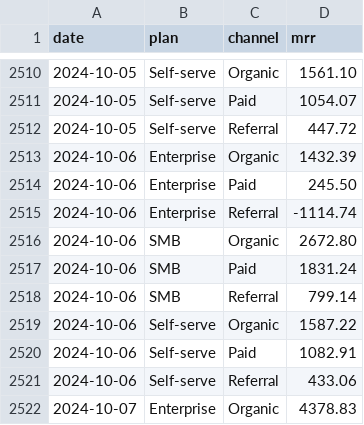
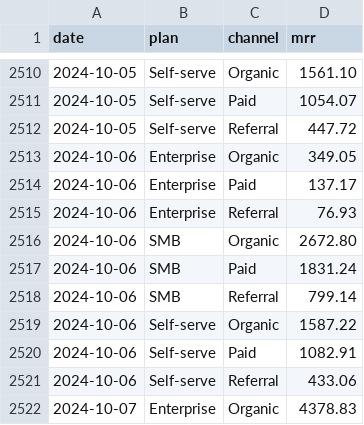
Before and after one commit to Tejas3479/driftline, a CSV file: demo_data/synthetic_mrr.csv, drawn as a sheet; only a part is shown, gaps mark what is left out.

```diff
--- a/demo_data/synthetic_mrr.csv
+++ b/demo_data/synthetic_mrr.csv
@@ -2512,5 +2512,5 @@ date,plan,channel,mrr
 2024-10-05,Self-serve,Referral,447.72
-2024-10-06,Enterprise,Organic,1432.39
-2024-10-06,Enterprise,Paid,245.50
-2024-10-06,Enterprise,Referral,-1114.74
+2024-10-06,Enterprise,Organic,349.05
+2024-10-06,Enterprise,Paid,137.17
+2024-10-06,Enterprise,Referral,76.93
 2024-10-06,SMB,Organic,2672.80
```
Also changed, not shown: 11 other files.
